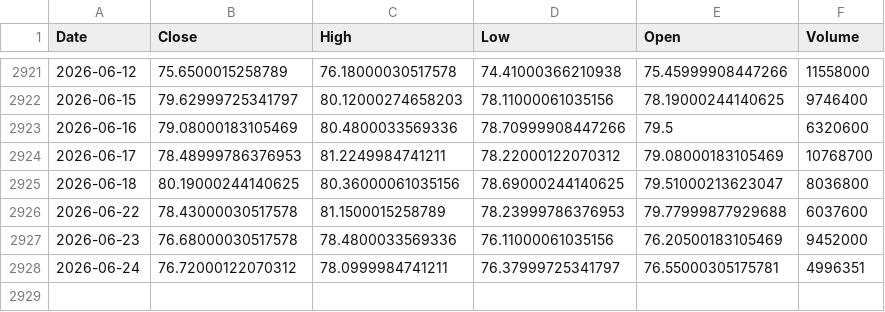
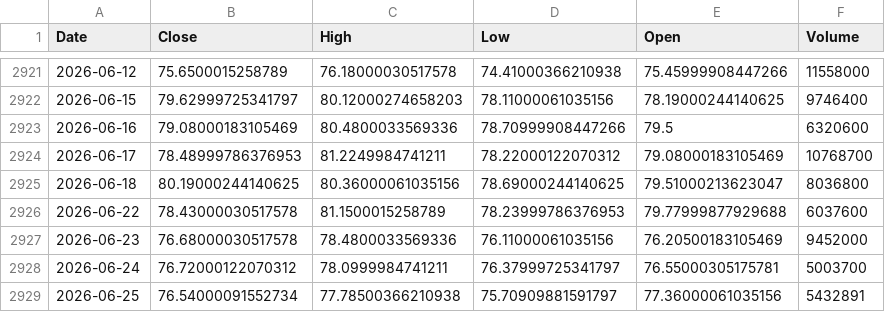
Before and after one commit to kittycapital/etf-seasonality, a CSV file: data/ARKK.csv, drawn as a sheet; only a part is shown, gaps mark what is left out.

```diff
--- a/data/ARKK.csv
+++ b/data/ARKK.csv
@@ -2927,2 +2927,3 @@ Date,Close,High,Low,Open,Volume
 2026-06-23,76.68000030517578,78.4800033569336,76.11000061035156,76.20500183105469,9452000
-2026-06-24,76.72000122070312,78.0999984741211,76.37999725341797,76.55000305175781,4996351
+2026-06-24,76.72000122070312,78.0999984741211,76.37999725341797,76.55000305175781,5003700
+2026-06-25,76.54000091552734,77.78500366210938,75.70909881591797,77.36000061035156,5432891
```
Also changed, not shown: data/IWM.csv, data/QQQ.csv, 12 other files.
